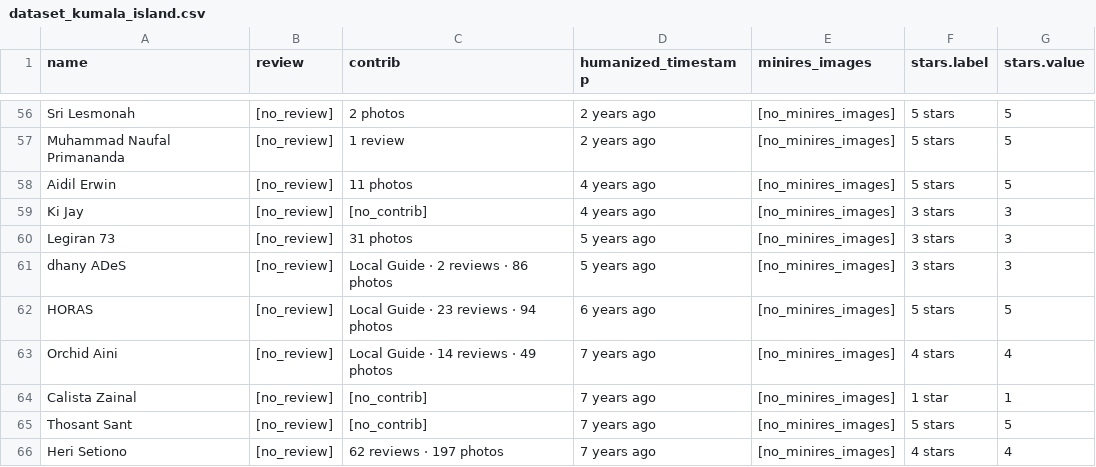
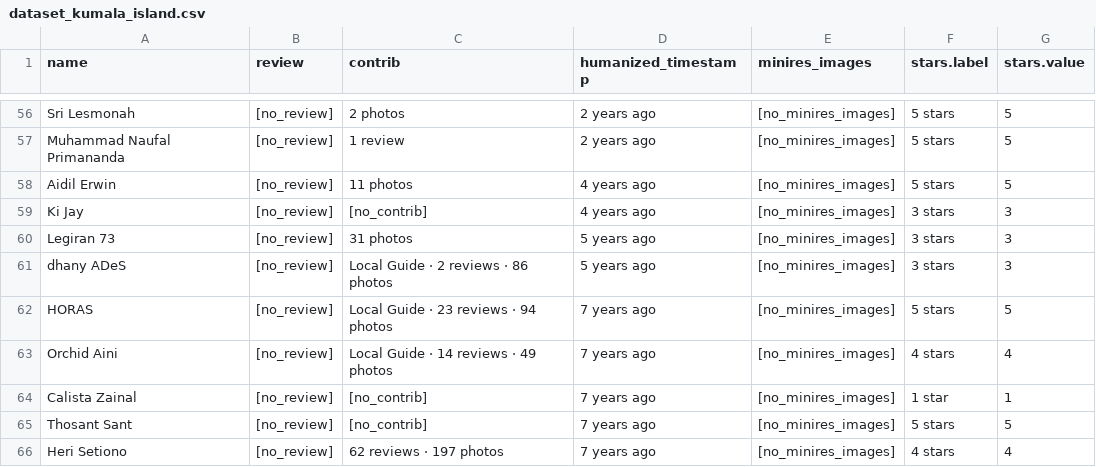
Before and after one commit to suarasiy/sentiment-analysis, a CSV file: datasets/dataset_kumala_island.csv, drawn as a sheet; only a part is shown, gaps mark what is left out; the diff covers the shown part only.

```diff
--- a/datasets/dataset_kumala_island.csv
+++ b/datasets/dataset_kumala_island.csv
@@ -86,3 +86,3 @@ Legiran 73,[no_review],31 photos,5 years ago,[no_minires_images],3 stars,3
 dhany ADeS,[no_review],Local Guide · 2 reviews · 86 photos,5 years ago,[no_minires_images],3 stars,3
-HORAS,[no_review],Local Guide · 23 reviews · 94 photos,6 years ago,[no_minires_images],5 stars,5
+HORAS,[no_review],Local Guide · 23 reviews · 94 photos,7 years ago,[no_minires_images],5 stars,5
 Orchid Aini,[no_review],Local Guide · 14 reviews · 49 photos,7 years ago,[no_minires_images],4 stars,4
```
Also changed, not shown: 5 added rows, 5 removed rows, 2 moved rows and 31 edited cells elsewhere in this file, datasets/dataset_wisata_tenggarong_kolam_naga.csv, 19 other files.
